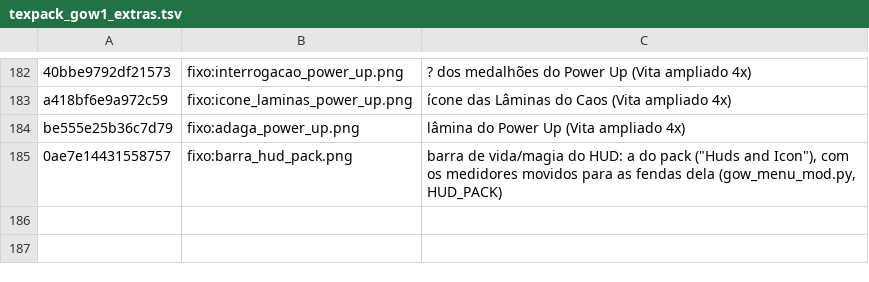
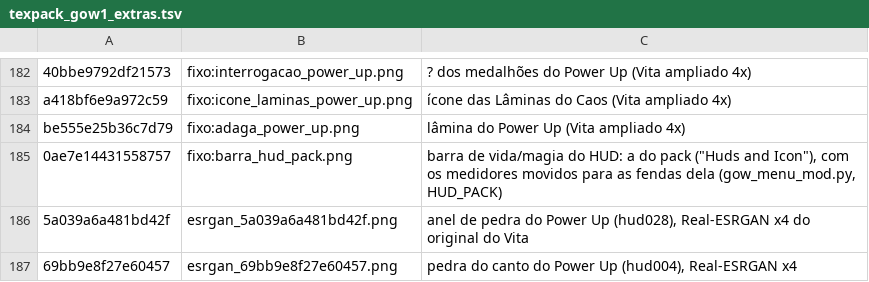
Before and after one commit to luisxl15/gow-collection-pc, a TSV file: tools/texpack_gow1_extras.tsv, drawn as a sheet; only a part is shown, gaps mark what is left out.

Commit message:
Pack do GoW1: pedra do Power Up em Real-ESRGAN x4; extrator de texturas dos WADs com a chave do pack
tools/texpack_vita_dump.py tira as texturas dos .wad_psp2 para PNG com a chave que o vitart usa (sem rodar o
jogo) e marca as que o pack não cobre. hud028/hud004 do r_perma foram upscaladas (realesrgan-x4plus).

```diff
--- a/tools/texpack_gow1_extras.tsv
+++ b/tools/texpack_gow1_extras.tsv
@@ -185 +185,3 @@ be555e25b36c7d79	fixo:adaga_power_up.png	lâmina do Power Up (Vita ampliado 4x)
 0ae7e14431558757	fixo:barra_hud_pack.png	barra de vida/magia do HUD: a do pack ("Huds and Icon"), com os medidores movidos para as fendas dela (gow_menu_mod.py, HUD_PACK)
+5a039a6a481bd42f	esrgan_5a039a6a481bd42f.png	anel de pedra do Power Up (hud028), Real-ESRGAN x4 do original do Vita
+69bb9e8f27e60457	esrgan_69bb9e8f27e60457.png	pedra do canto do Power Up (hud004), Real-ESRGAN x4
```
Also changed, not shown: 2 other files.
